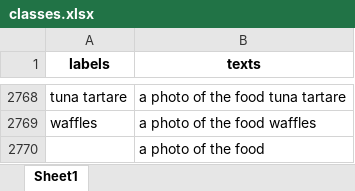
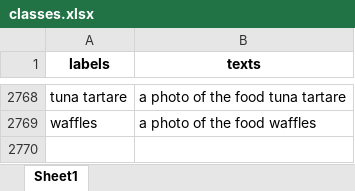
Before and after one commit to anagar20/application, an Excel workbook: classes.xlsx, sheet Sheet1, drawn as a sheet; only a part is shown, gaps mark what is left out; values as stored, in another font and other column widths than the file's, no borders; the diff names each change by its address in the sheet, - before the commit and + after, or states it on an @@ line.

Commit message:
Add files via upload

```diff
--- a/classes.xlsx (sheet Sheet1)
+++ b/classes.xlsx (sheet Sheet1)
-row 2770:  | a photo of the food
```
